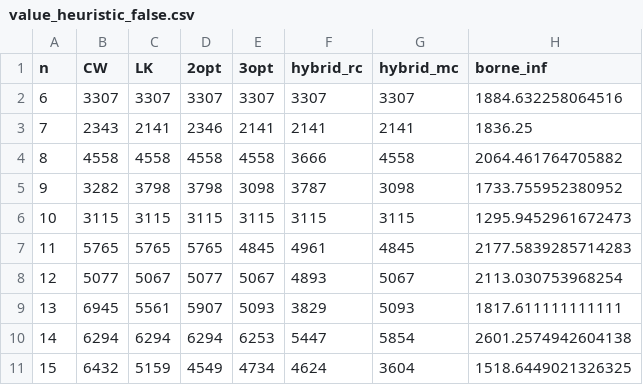
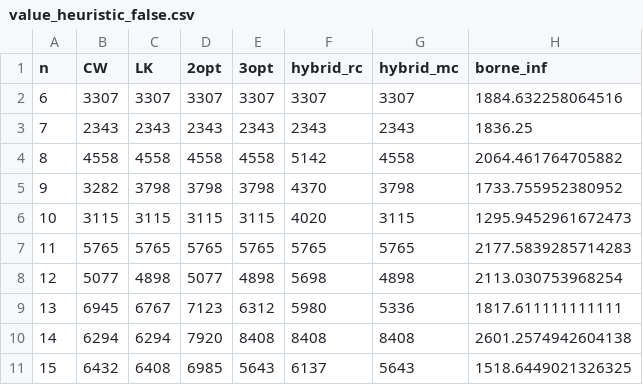
Before and after one commit to Darthkiller2Jr/projet_mpro, a CSV file: results_heuristiques/value_heuristic_false.csv, drawn as a sheet; only a part is shown; the diff covers the shown part only.

```diff
--- a/results_heuristiques/value_heuristic_false.csv
+++ b/results_heuristiques/value_heuristic_false.csv
@@ -2,10 +2,10 @@ n,CW,LK,2opt,3opt,hybrid_rc,hybrid_mc,borne_inf
 6,3307,3307,3307,3307,3307,3307,1884.632258064516
-7,2343,2141,2346,2141,2141,2141,1836.25
-8,4558,4558,4558,4558,3666,4558,2064.461764705882
-9,3282,3798,3798,3098,3787,3098,1733.755952380952
-10,3115,3115,3115,3115,3115,3115,1295.9452961672473
-11,5765,5765,5765,4845,4961,4845,2177.5839285714283
-12,5077,5067,5077,5067,4893,5067,2113.030753968254
-13,6945,5561,5907,5093,3829,5093,1817.611111111111
-14,6294,6294,6294,6253,5447,5854,2601.2574942604138
-15,6432,5159,4549,4734,4624,3604,1518.6449021326325
+7,2343,2343,2343,2343,2343,2343,1836.25
+8,4558,4558,4558,4558,5142,4558,2064.461764705882
+9,3282,3798,3798,3798,4370,3798,1733.755952380952
+10,3115,3115,3115,3115,4020,3115,1295.9452961672473
+11,5765,5765,5765,5765,5765,5765,2177.5839285714283
+12,5077,4898,5077,4898,5698,4898,2113.030753968254
+13,6945,6767,7123,6312,5980,5336,1817.611111111111
+14,6294,6294,7920,8408,8408,8408,2601.2574942604138
+15,6432,6408,6985,5643,6137,5643,1518.6449021326325
```
Also changed, not shown: 6 removed rows and 75 edited cells elsewhere in this file, results_heuristiques/time_heuristic_false.csv, results_heuristiques/time_heuristic_true.csv, 20 other files.
